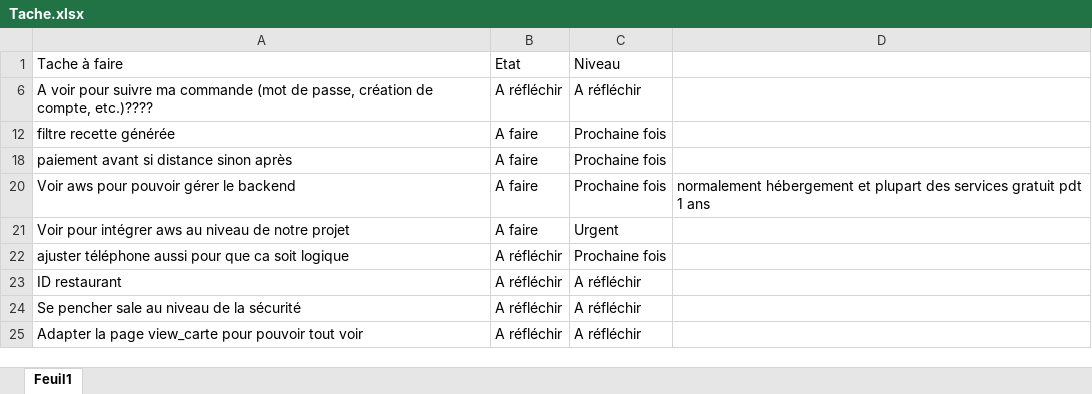
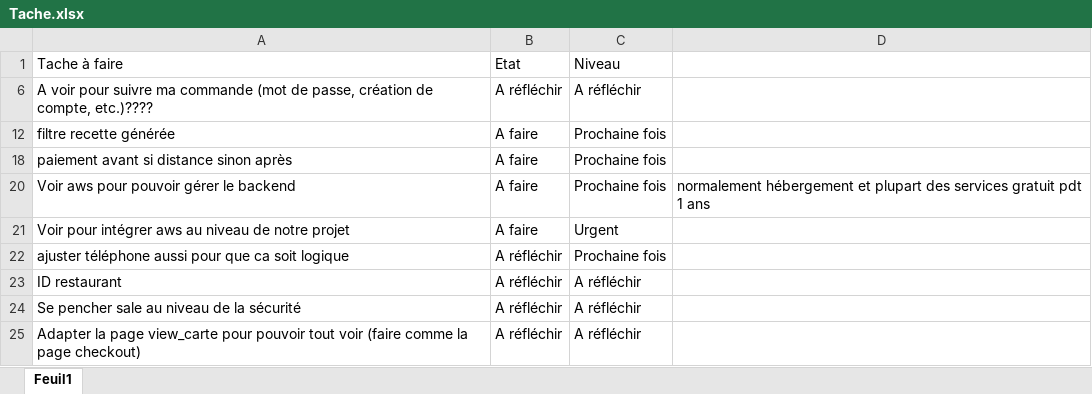
Before and after one commit to sebyastien/food_ordering, an Excel workbook: Tache.xlsx, sheet Feuil1, drawn as a sheet; values as stored, in another font and other column widths than the file's, no borders; the diff names each change by its address in the sheet, - before the commit and + after, or states it on an @@ line.

```diff
--- a/Tache.xlsx (sheet Feuil1)
+++ b/Tache.xlsx (sheet Feuil1)
-A25: …tout voir
+A25: …tout voir (faire comme la page checkout)
```
Also changed, not shown: 11 other files.
